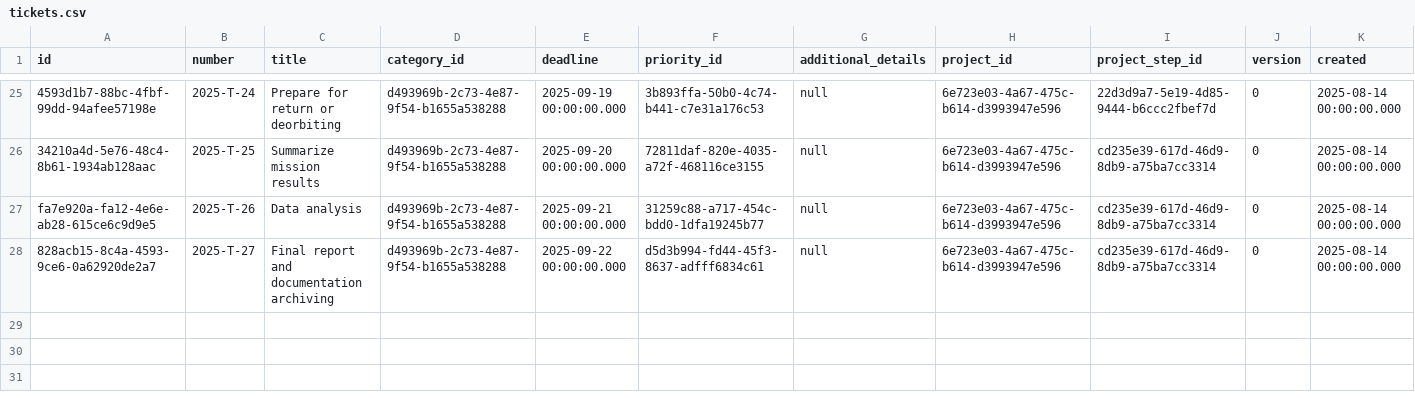
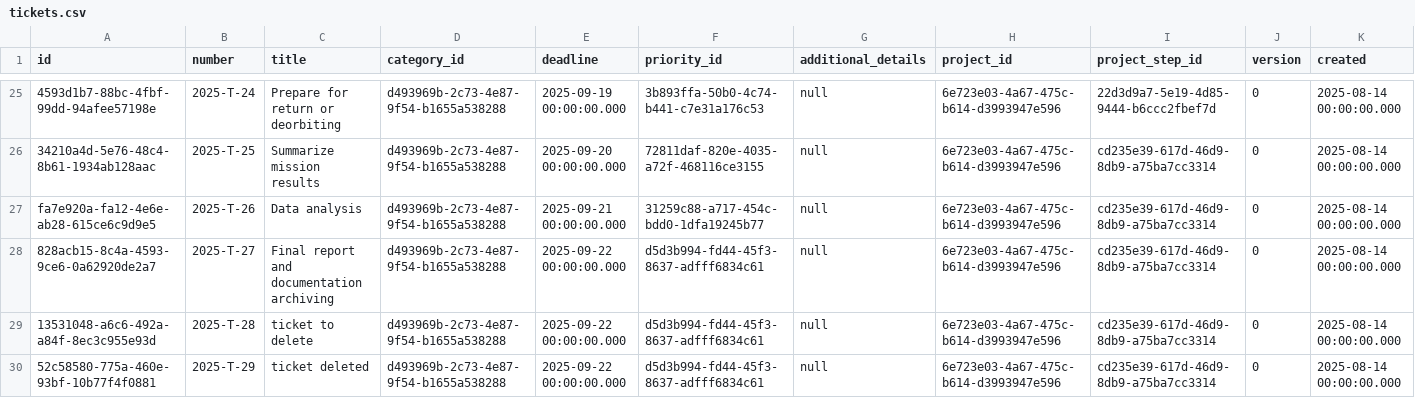
Before and after one commit to pawelNu/backend-project-manager, a CSV file: src/main/resources/db/changelog/0.10.0/tickets.csv, drawn as a sheet; only a part is shown, gaps mark what is left out; rows hold the shown columns only; the diff names each change by its address in the sheet, - before the commit and + after, or states it on an @@ line.

Commit message:
test: adjusted TicketControllerDeleteByIdTest

```diff
--- a/src/main/resources/db/changelog/0.10.0/tickets.csv
+++ b/src/main/resources/db/changelog/0.10.0/tickets.csv
+row 29: 13531048-a6c6-492a-a84f-8ec3c955e93d | 2025-T-28 | ticket to delete | d493969b-2c73-4e87-9f54-b1655a538288 | 2025-09-22 00:00:00.000 | d5d3b994-fd44-45f3-8637-adfff6834c61 | null | 6e723e03-4a67-475c-b614-d3993947e596 | cd235e39-617d-46d9-8db9-a75ba7cc3314 | 0 | 2025-08-14 00:00:00.000
+row 30: 52c58580-775a-460e-93bf-10b77f4f0881 | 2025-T-29 | ticket deleted | d493969b-2c73-4e87-9f54-b1655a538288 | 2025-09-22 00:00:00.000 | d5d3b994-fd44-45f3-8637-adfff6834c61 | null | 6e723e03-4a67-475c-b614-d3993947e596 | cd235e39-617d-46d9-8db9-a75ba7cc3314 | 0 | 2025-08-14 00:00:00.000
```
Also changed, not shown: 1 other file.
